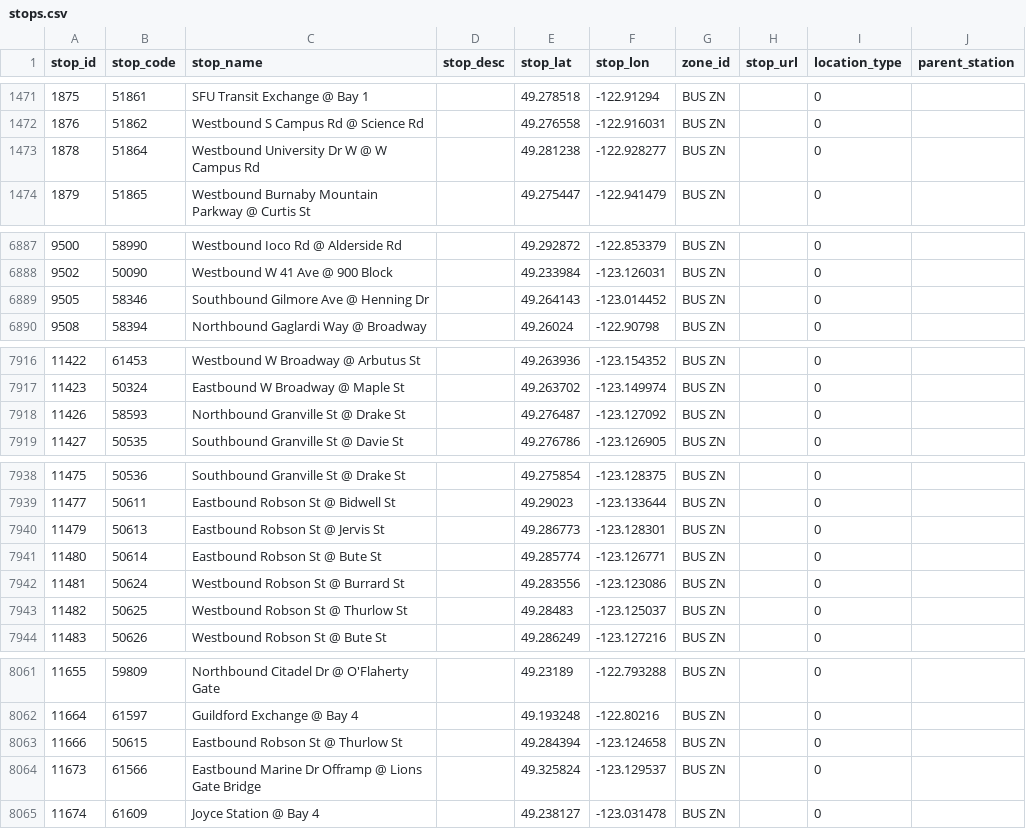
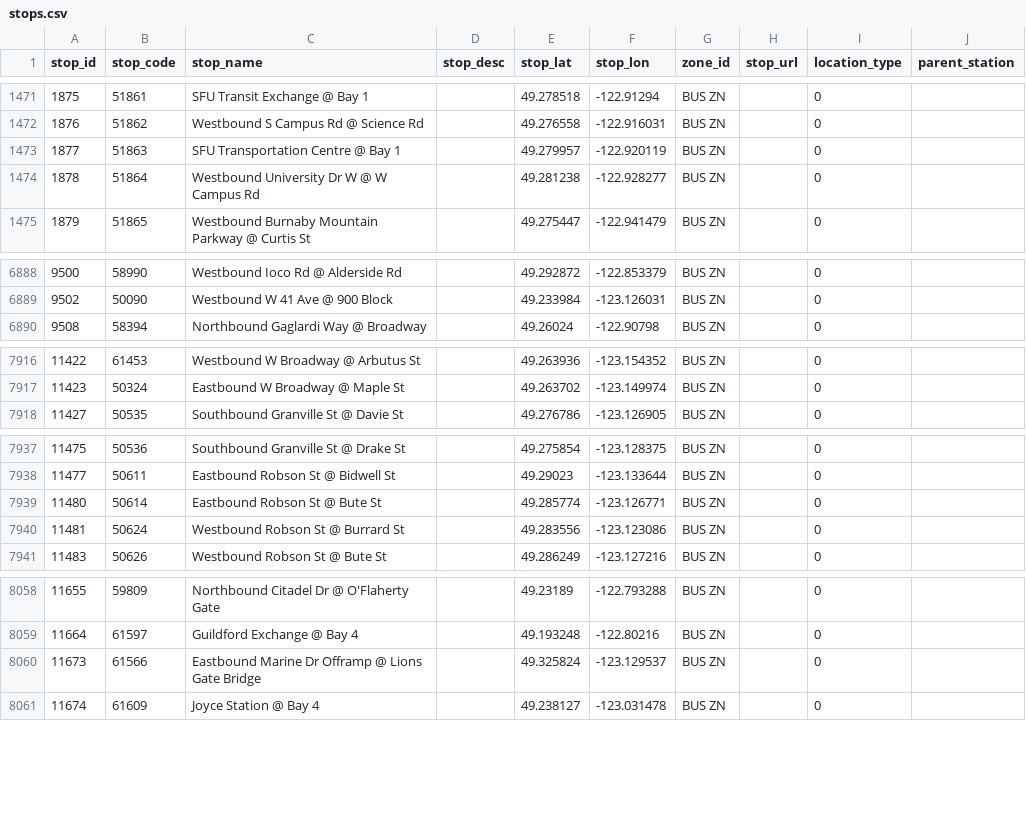
Before and after one commit to carsonyl/translink-derived-datasets, a CSV file: datasets/stops.csv, drawn as a sheet; only a part is shown, gaps mark what is left out; removed rows and columns are numbered as before the commit, all else as after; the diff covers the shown part only; the diff names each change by its address in the sheet, - before the commit and + after, or states it on an @@ line.

Commit message:
Stops 2020-08-07.

```diff
--- a/datasets/stops.csv
+++ b/datasets/stops.csv
+row 1473: 1877 | 51863 | SFU Transportation Centre @ Bay 1 |  | 49.279957 | -122.920119 | BUS ZN |  | 0
-row 6889: 9505 | 58346 | Southbound Gilmore Ave @ Henning Dr |  | 49.264143 | -123.014452 | BUS ZN |  | 0
-row 7918: 11426 | 58593 | Northbound Granville St @ Drake St |  | 49.276487 | -123.127092 | BUS ZN |  | 0
-row 7940: 11479 | 50613 | Eastbound Robson St @ Jervis St |  | 49.286773 | -123.128301 | BUS ZN |  | 0
-row 7943: 11482 | 50625 | Westbound Robson St @ Thurlow St |  | 49.28483 | -123.125037 | BUS ZN |  | 0
-row 8063: 11666 | 50615 | Eastbound Robson St @ Thurlow St |  | 49.284394 | -123.124658 | BUS ZN |  | 0
```
Also changed, not shown: 1 removed row elsewhere in this file, 1 other file.
